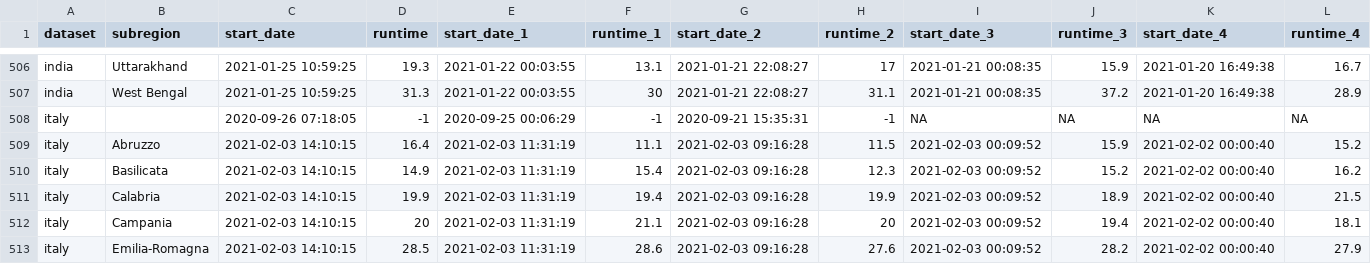
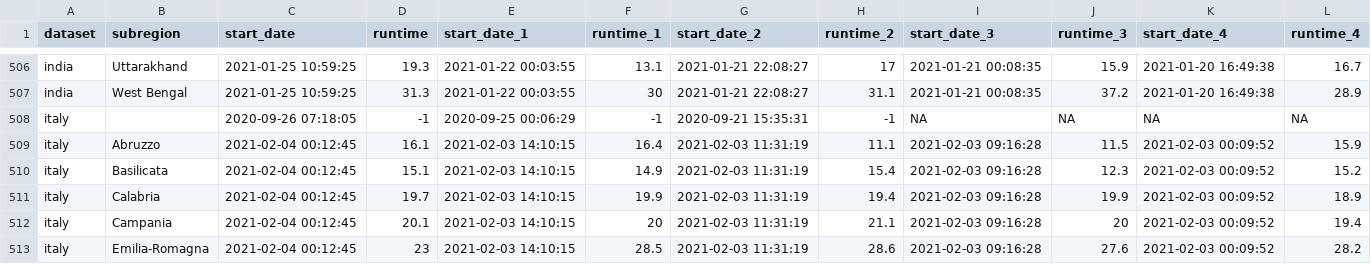
Before and after one commit to velmalopez/covid-rt-estimates, a CSV file: runtimes.csv, drawn as a sheet; only a part is shown, gaps mark what is left out; the diff covers the shown part only.

```diff
--- a/runtimes.csv
+++ b/runtimes.csv
@@ -508,6 +508,6 @@
 "italy","",2020-09-26 07:18:05,-1,2020-09-25 00:06:29,-1,2020-09-21 15:35:31,-1,NA,NA,NA,NA
-"italy","Abruzzo",2021-02-03 14:10:15,16.4,2021-02-03 11:31:19,11.1,2021-02-03 09:16:28,11.5,2021-02-03 00:09:52,15.9,2021-02-02 00:00:40,15.2
-"italy","Basilicata",2021-02-03 14:10:15,14.9,2021-02-03 11:31:19,15.4,2021-02-03 09:16:28,12.3,2021-02-03 00:09:52,15.2,2021-02-02 00:00:40,16.2
-"italy","Calabria",2021-02-03 14:10:15,19.9,2021-02-03 11:31:19,19.4,2021-02-03 09:16:28,19.9,2021-02-03 00:09:52,18.9,2021-02-02 00:00:40,21.5
-"italy","Campania",2021-02-03 14:10:15,20,2021-02-03 11:31:19,21.1,2021-02-03 09:16:28,20,2021-02-03 00:09:52,19.4,2021-02-02 00:00:40,18.1
-"italy","Emilia-Romagna",2021-02-03 14:10:15,28.5,2021-02-03 11:31:19,28.6,2021-02-03 09:16:28,27.6,2021-02-03 00:09:52,28.2,2021-02-02 00:00:40,27.9
+"italy","Abruzzo",2021-02-04 00:12:45,16.1,2021-02-03 14:10:15,16.4,2021-02-03 11:31:19,11.1,2021-02-03 09:16:28,11.5,2021-02-03 00:09:52,15.9
+"italy","Basilicata",2021-02-04 00:12:45,15.1,2021-02-03 14:10:15,14.9,2021-02-03 11:31:19,15.4,2021-02-03 09:16:28,12.3,2021-02-03 00:09:52,15.2
+"italy","Calabria",2021-02-04 00:12:45,19.7,2021-02-03 14:10:15,19.9,2021-02-03 11:31:19,19.4,2021-02-03 09:16:28,19.9,2021-02-03 00:09:52,18.9
+"italy","Campania",2021-02-04 00:12:45,20.1,2021-02-03 14:10:15,20,2021-02-03 11:31:19,21.1,2021-02-03 09:16:28,20,2021-02-03 00:09:52,19.4
+"italy","Emilia-Romagna",2021-02-04 00:12:45,23,2021-02-03 14:10:15,28.5,2021-02-03 11:31:19,28.6,2021-02-03 09:16:28,27.6,2021-02-03 00:09:52,28.2
```
Also changed, not shown: 149 edited cells elsewhere in this file, subnational/canada/cases/summary/cases_by_infection.csv, subnational/canada/cases/summary/cases_by_report.csv, 6 other files.
